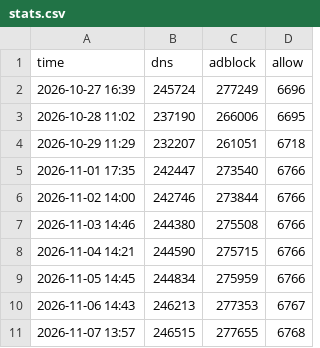
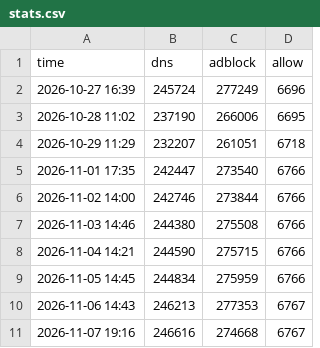
Before and after one commit to xiaolei7172/ADS, a CSV file: data/stats/stats.csv, drawn as a sheet.

```diff
--- a/data/stats/stats.csv
+++ b/data/stats/stats.csv
@@ -10,2 +10,2 @@ time,dns,adblock,allow
 2026-11-06 14:43,246213,277353,6767
-2026-11-07 13:57,246515,277655,6768
+2026-11-07 19:16,246616,274668,6767
```
Also changed, not shown: 3 other files.
